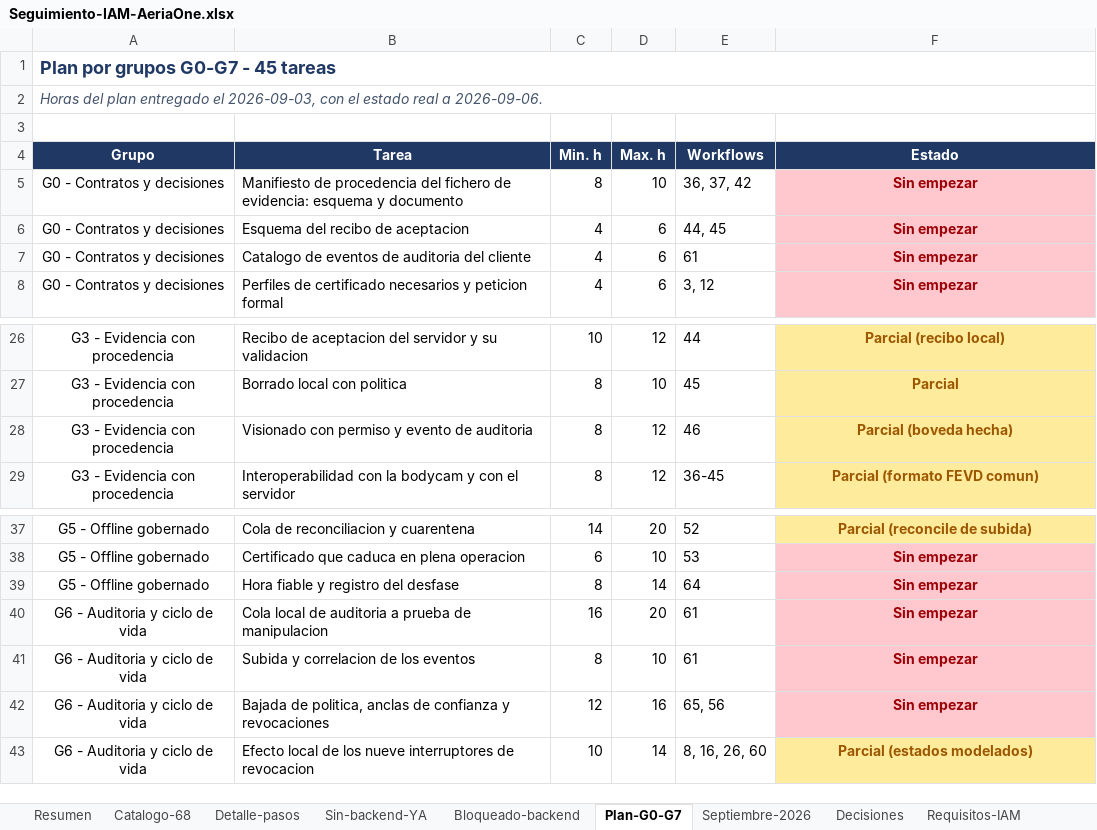
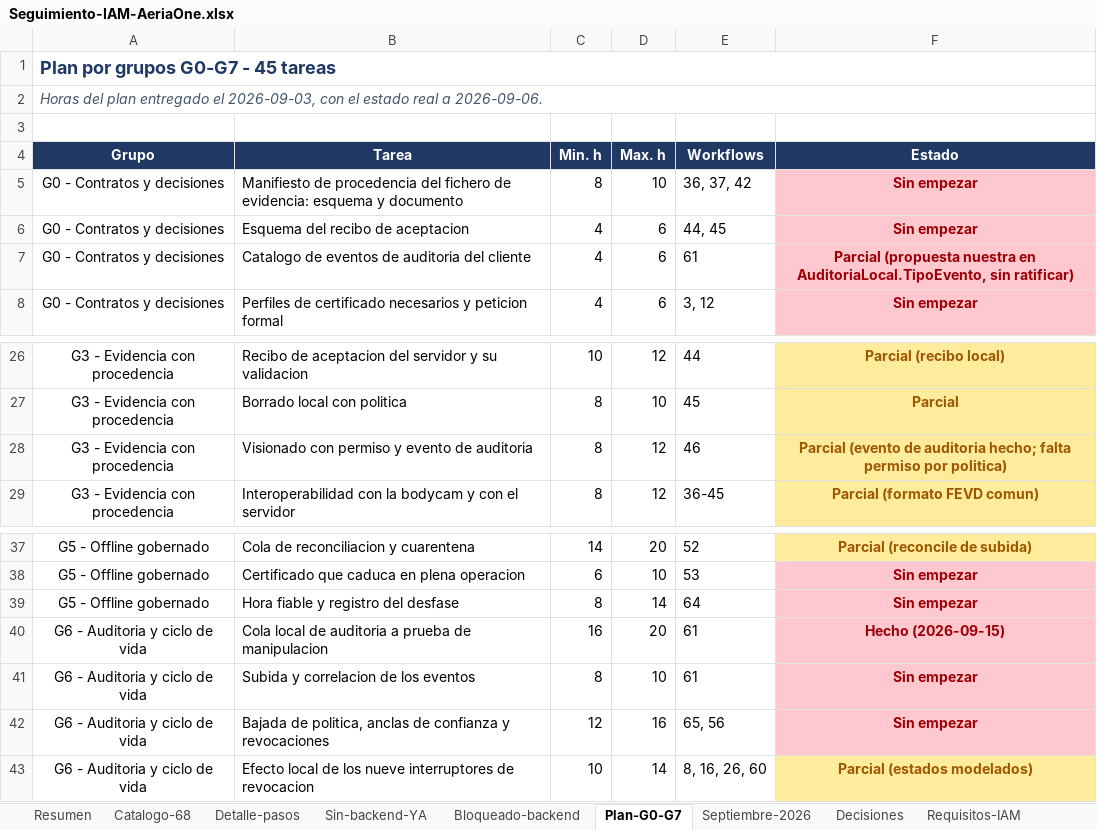
Before and after one commit to alestar328/AeriaNexusPrototype, an Excel workbook: Seguimiento-IAM-AeriaOne.xlsx, sheet Plan-G0-G7, drawn as a sheet; only a part is shown, gaps mark what is left out; values as stored, in another font and other column widths than the file's, no borders; the diff names each change by its address in the sheet, - before the commit and + after, or states it on an @@ line.

```diff
--- a/Seguimiento-IAM-AeriaOne.xlsx (sheet Plan-G0-G7)
+++ b/Seguimiento-IAM-AeriaOne.xlsx (sheet Plan-G0-G7)
-F7 (Estado): Sin empezar
+F7 (Estado): Parcial (propuesta nuestra en AuditoriaLocal.TipoEvento, sin ratificar)
-F28 (Estado): Parcial (boveda hecha)
+F28 (Estado): Parcial (evento de auditoria hecho; falta permiso por politica)
-F40 (Estado): Sin empezar
+F40 (Estado): Hecho (2026-09-15)
```
Also changed, not shown: sheet Catalogo-68, sheet Resumen, sheet Sin-backend-YA, sheet Requisitos-IAM, tabla_horas_facturacion_proyecto.xlsx, 26 other files.
